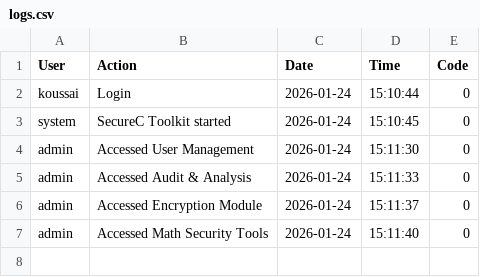
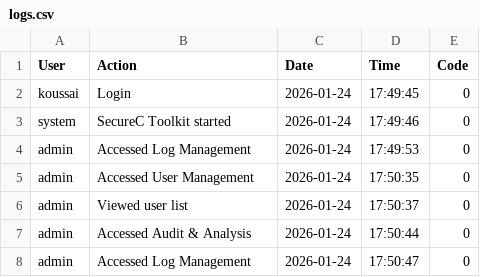
Before and after one commit to kada9anes/Algo_Riot, a CSV file: logs.csv, drawn as a sheet.

```diff
--- a/logs.csv
+++ b/logs.csv
@@ -1,7 +1,8 @@
 User,Action,Date,Time,Code
-"koussai","Login","2026-01-24","15:10:44",0
-"system","SecureC Toolkit started","2026-01-24","15:10:45",0
-"admin","Accessed User Management","2026-01-24","15:11:30",0
-"admin","Accessed Audit & Analysis","2026-01-24","15:11:33",0
-"admin","Accessed Encryption Module","2026-01-24","15:11:37",0
-"admin","Accessed Math Security Tools","2026-01-24","15:11:40",0
+"koussai","Login","2026-01-24","17:49:45",0
+"system","SecureC Toolkit started","2026-01-24","17:49:46",0
+"admin","Accessed Log Management","2026-01-24","17:49:53",0
+"admin","Accessed User Management","2026-01-24","17:50:35",0
+"admin","Viewed user list","2026-01-24","17:50:37",0
+"admin","Accessed Audit & Analysis","2026-01-24","17:50:44",0
+"admin","Accessed Log Management","2026-01-24","17:50:47",0
```
Also changed, not shown: 1 other file.
